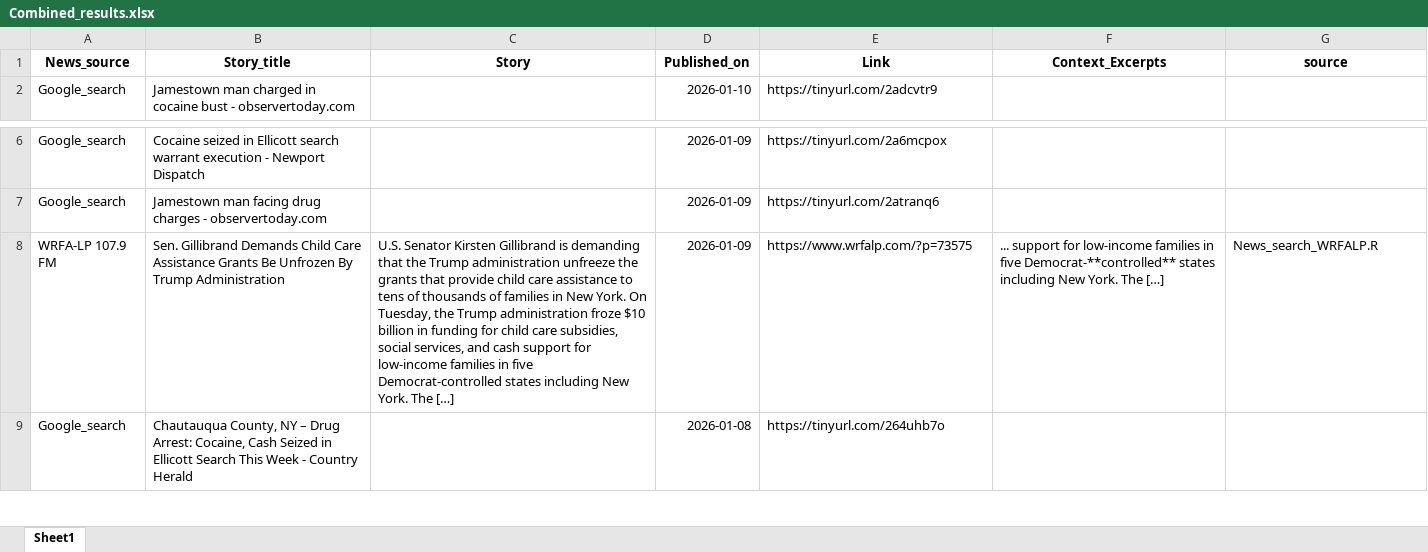
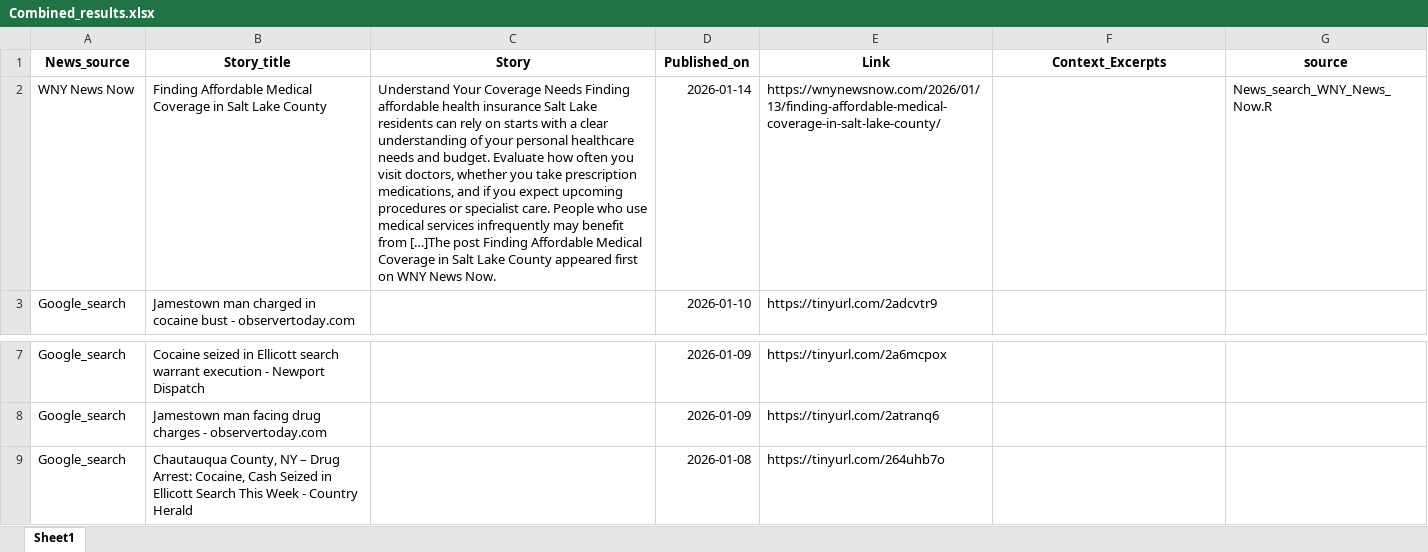
Before and after one commit to twentyandchange/CHQ_Report_W-Tba4YQG, an Excel workbook: Combined_results.xlsx, sheet Sheet1, drawn as a sheet; only a part is shown, gaps mark what is left out; values as stored, in another font and other column widths than the file's, no borders; removed rows and columns are numbered as before the commit, all else as after; the diff names each change by its address in the sheet, - before the commit and + after, or states it on an @@ line.

```diff
--- a/Combined_results.xlsx (sheet Sheet1)
+++ b/Combined_results.xlsx (sheet Sheet1)
+row 2: WNY News Now | Finding Affordable Medical Coverage in Salt Lake County | Understand Your Coverage Needs Finding affordable health insurance Salt Lake residents can rely on starts with a clear understanding of your personal healthcare needs and budget. Evaluate how often you visit doctors, whether you take prescription medications, and if you expect upcoming procedures or specialist care. People who use medical services infrequently may benefit from […]The post Finding Affordable Medical Coverage in Salt Lake County appeared first on WNY News Now. | 2026-01-14 | https://wnynewsnow.com/2026/01/13/finding-affordable-medical-coverage-in-salt-lake-county/ |  | News_search_WNY_News_Now.R
-row 8: WRFA-LP 107.9 FM | Sen. Gillibrand Demands Child Care Assistance Grants Be Unfrozen By Trump Administration | U.S. Senator Kirsten Gillibrand is demanding that the Trump administration unfreeze the grants that provide child care assistance to tens of thousands of families in New York. On Tuesday, the Trump administration froze $10 billion in funding for child care subsidies, social services, and cash support for low-income families in five Democrat-controlled states including New York. The […] | 2026-01-09 | https://www.wrfalp.com/?p=73575 | ... support for low-income families in five Democrat-**controlled** states including New York. The […] | News_search_WRFALP.R
```
Also changed, not shown: 7 other files.
